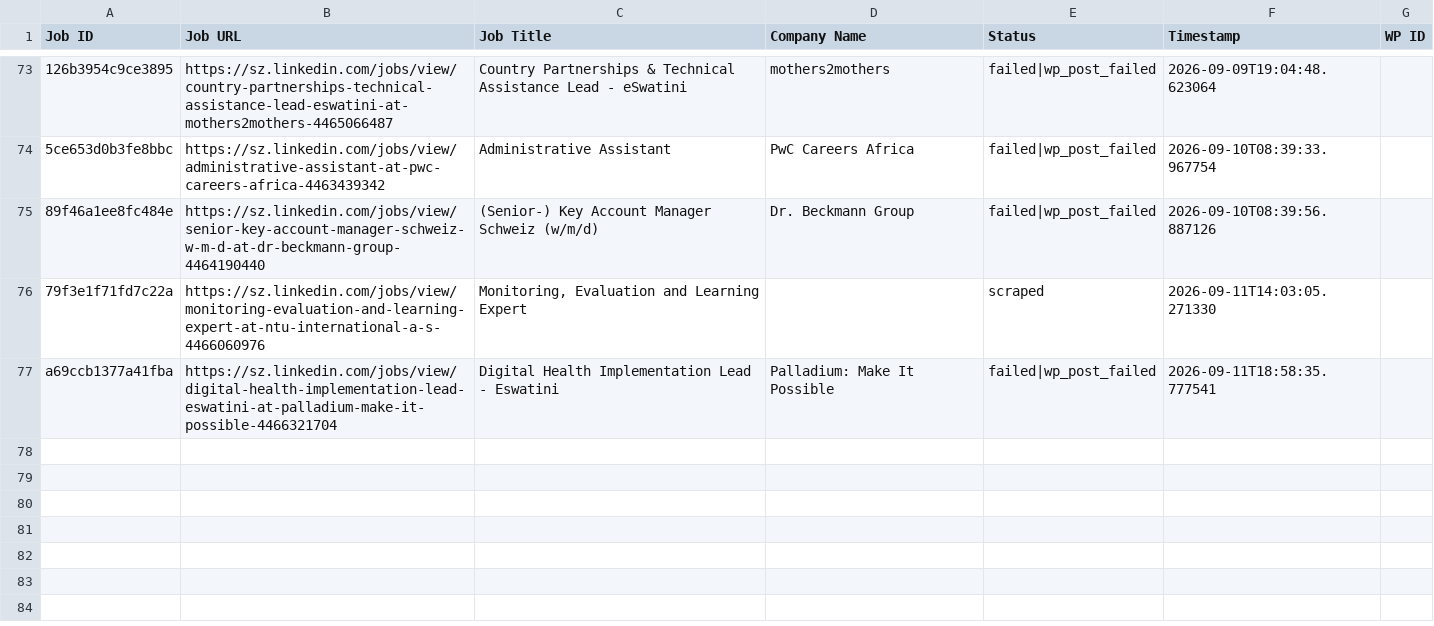
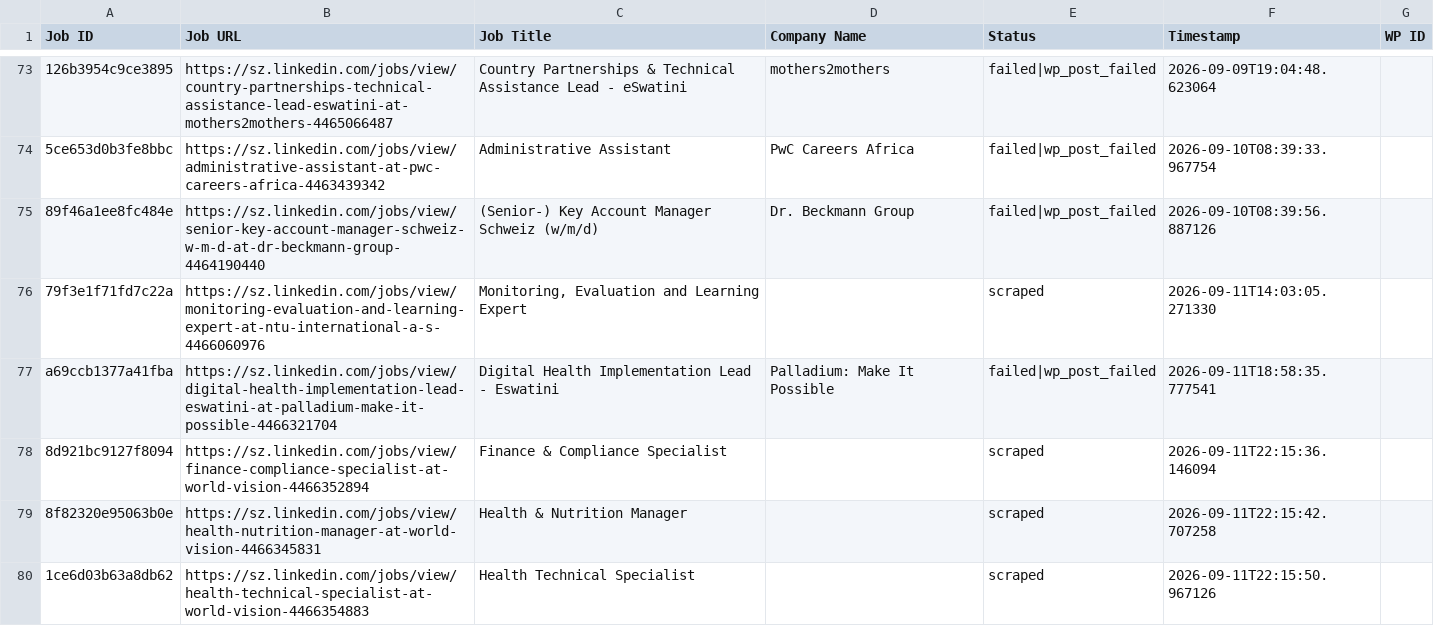
Before and after one commit to mimusdesign/sz, a CSV file: processed_jobs.csv, drawn as a sheet; only a part is shown, gaps mark what is left out; the diff names each change by its address in the sheet, - before the commit and + after, or states it on an @@ line.

```diff
--- a/processed_jobs.csv
+++ b/processed_jobs.csv
+row 78: 8d921bc9127f8094 | https://sz.linkedin.com/jobs/view/finance-compliance-specialist-at-world-vision-4466352894 | Finance & Compliance Specialist |  | scraped | 2026-09-11T22:15:36.146094
+row 79: 8f82320e95063b0e | https://sz.linkedin.com/jobs/view/health-nutrition-manager-at-world-vision-4466345831 | Health & Nutrition Manager |  | scraped | 2026-09-11T22:15:42.707258
+row 80: 1ce6d03b63a8db62 | https://sz.linkedin.com/jobs/view/health-technical-specialist-at-world-vision-4466354883 | Health Technical Specialist |  | scraped | 2026-09-11T22:15:50.967126
```
